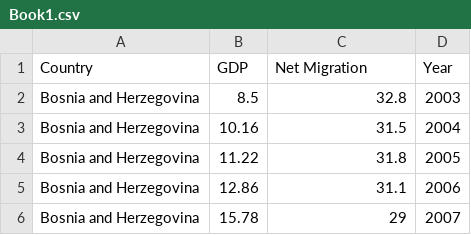
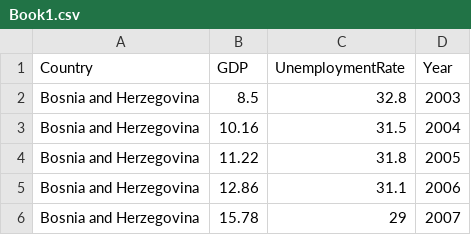
Before and after one commit to Zeytuna936/Zeytuna936.github.io, a CSV file: Book1.csv, drawn as a sheet; only a part is shown.

Commit message:
Update Book1.csv

```diff
--- a/Book1.csv
+++ b/Book1.csv
@@ -1,2 +1,2 @@
-Country;GDP;Net Migration;Year
+Country;GDP;UnemploymentRate;Year
 Bosnia and Herzegovina;8.5;32.8;2003
```
